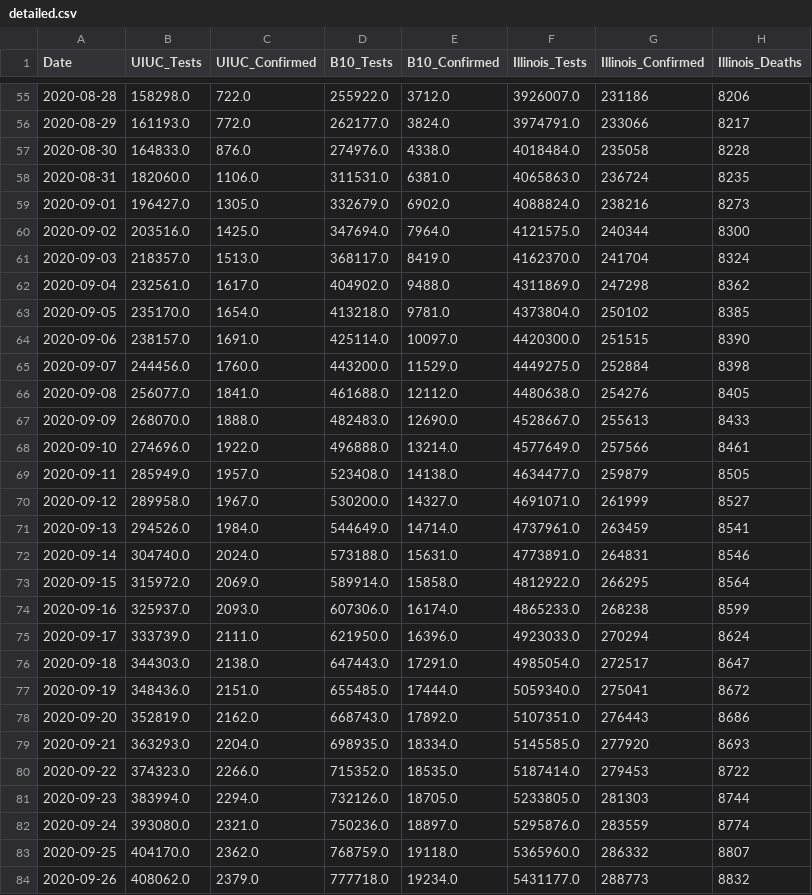
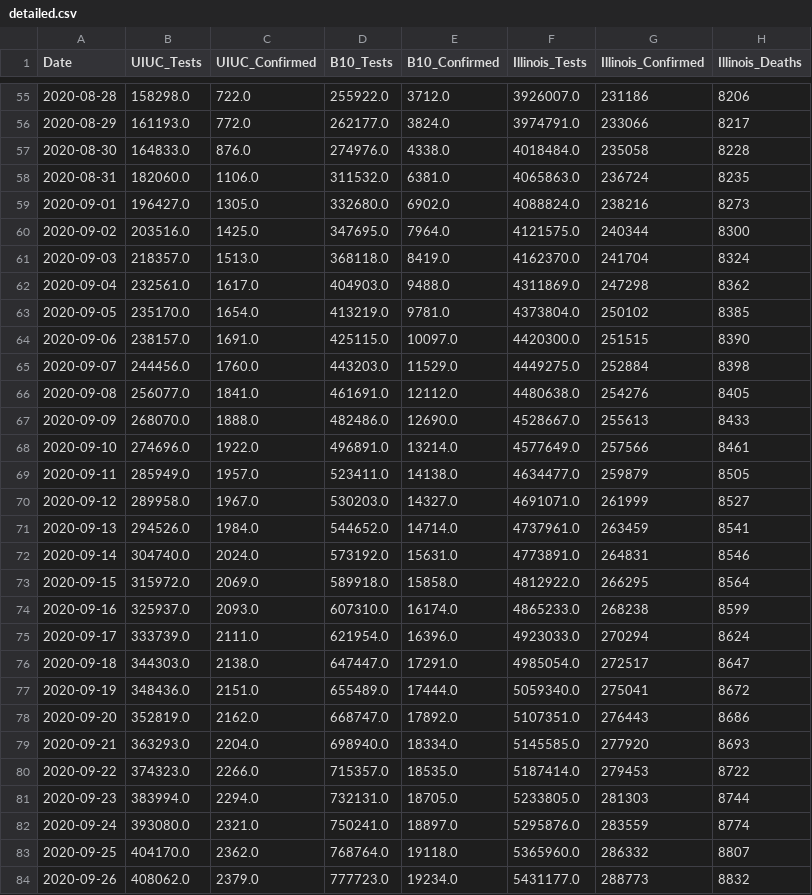
Before and after one commit to wadefagen/waf.cs.illinois.edu, a CSV file: covid-19/data/detailed.csv, drawn as a sheet; only a part is shown, gaps mark what is left out; the diff covers the shown part only; the diff names each change by its address in the sheet, - before the commit and + after, or states it on an @@ line.

Commit message:
daily COVID-19 data update

```diff
--- a/covid-19/data/detailed.csv
+++ b/covid-19/data/detailed.csv
-D58 (B10_Tests): 311531.0
+D58 (B10_Tests): 311532.0
-D59 (B10_Tests): 332679.0
+D59 (B10_Tests): 332680.0
-D60 (B10_Tests): 347694.0
+D60 (B10_Tests): 347695.0
-D61 (B10_Tests): 368117.0
+D61 (B10_Tests): 368118.0
-D62 (B10_Tests): 404902.0
+D62 (B10_Tests): 404903.0
-D63 (B10_Tests): 413218.0
+D63 (B10_Tests): 413219.0
-D64 (B10_Tests): 425114.0
+D64 (B10_Tests): 425115.0
-D65 (B10_Tests): 443200.0
+D65 (B10_Tests): 443203.0
-D66 (B10_Tests): 461688.0
+D66 (B10_Tests): 461691.0
-D67 (B10_Tests): 482483.0
+D67 (B10_Tests): 482486.0
-D68 (B10_Tests): 496888.0
+D68 (B10_Tests): 496891.0
-D69 (B10_Tests): 523408.0
+D69 (B10_Tests): 523411.0
-D70 (B10_Tests): 530200.0
+D70 (B10_Tests): 530203.0
-D71 (B10_Tests): 544649.0
+D71 (B10_Tests): 544652.0
-D72 (B10_Tests): 573188.0
+D72 (B10_Tests): 573192.0
-D73 (B10_Tests): 589914.0
+D73 (B10_Tests): 589918.0
-D74 (B10_Tests): 607306.0
+D74 (B10_Tests): 607310.0
-D75 (B10_Tests): 621950.0
+D75 (B10_Tests): 621954.0
-D76 (B10_Tests): 647443.0
+D76 (B10_Tests): 647447.0
-D77 (B10_Tests): 655485.0
+D77 (B10_Tests): 655489.0
-D78 (B10_Tests): 668743.0
+D78 (B10_Tests): 668747.0
-D79 (B10_Tests): 698935.0
+D79 (B10_Tests): 698940.0
-D80 (B10_Tests): 715352.0
+D80 (B10_Tests): 715357.0
-D81 (B10_Tests): 732126.0
+D81 (B10_Tests): 732131.0
-D82 (B10_Tests): 750236.0
+D82 (B10_Tests): 750241.0
-D83 (B10_Tests): 768759.0
+D83 (B10_Tests): 768764.0
-D84 (B10_Tests): 777718.0
+D84 (B10_Tests): 777723.0
```
Also changed, not shown: 2 added rows and 17 edited cells elsewhere in this file, covid-19/data/data-daily.csv, covid-19/data/data.csv, 1 other file.
